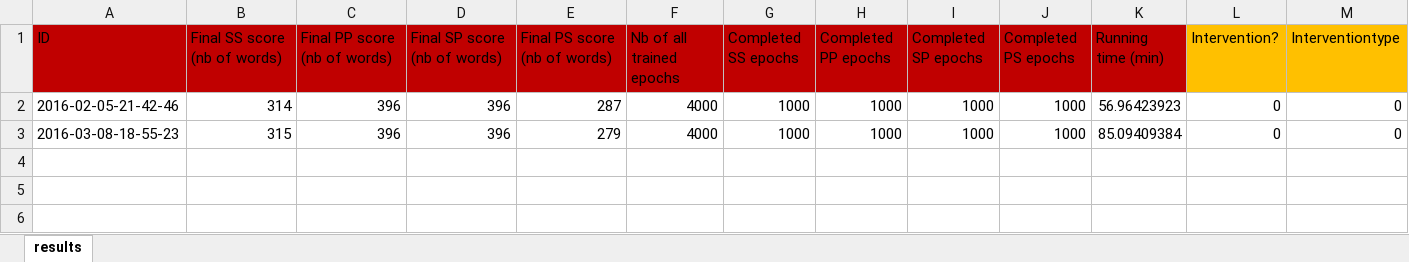
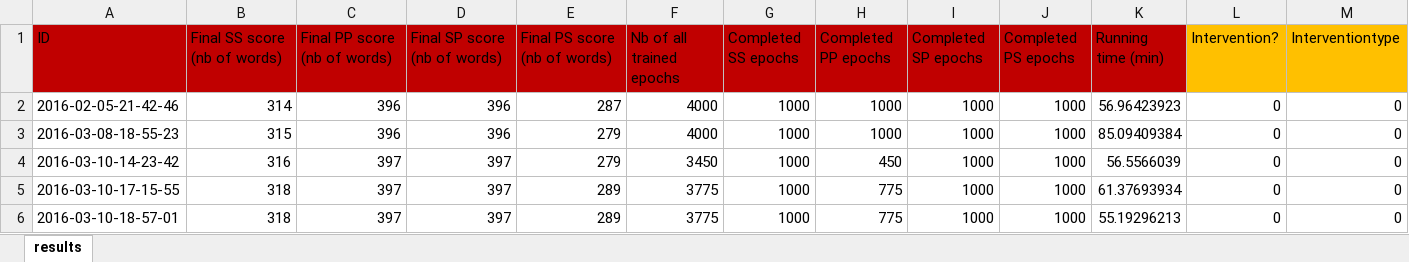
Before and after one commit to fedoranna/Associator_Mastersonvocab, an Excel workbook: RESULTS/RESULTS_Associator.xlsx, sheet results, drawn as a sheet; only a part is shown; values as stored, in another font and other column widths than the file's, no borders; rows hold the shown columns only; the diff names each change by its address in the sheet, - before the commit and + after, or states it on an @@ line.

```diff
--- a/RESULTS/RESULTS_Associator.xlsx (sheet results)
+++ b/RESULTS/RESULTS_Associator.xlsx (sheet results)
+row 4: 2016-03-10-14-23-42 | 316 | 397 | 397 | 279 | 3450 | 1000 | 450 | 1000 | 1000 | 56.5566039 | 0 | 0
+row 5: 2016-03-10-17-15-55 | 318 | 397 | 397 | 289 | 3775 | 1000 | 775 | 1000 | 1000 | 61.37693934 | 0 | 0
+row 6: 2016-03-10-18-57-01 | 318 | 397 | 397 | 289 | 3775 | 1000 | 775 | 1000 | 1000 | 55.19296213 | 0 | 0
```
Also changed, not shown: 2 other files.
